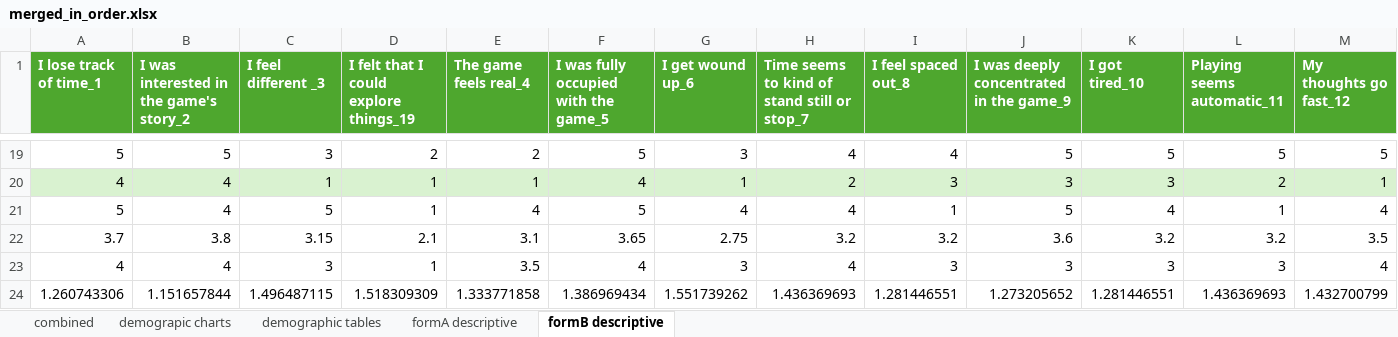
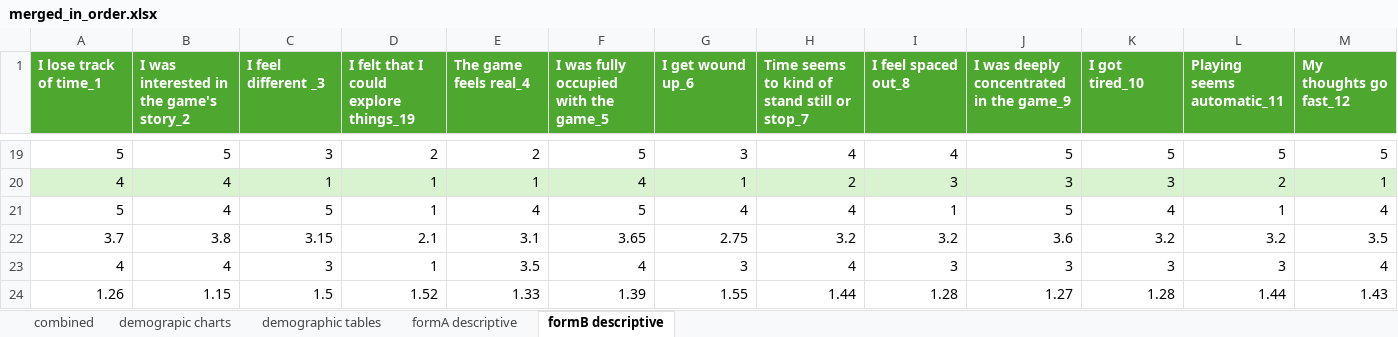
Before and after one commit to KyattPL/masters-backup, an Excel workbook: wyniki/merged_in_order.xlsx, sheet formB descriptive, drawn as a sheet; only a part is shown, gaps mark what is left out; values as stored, in another font and other column widths than the file's, no borders; charts and pictures not drawn; removed rows and columns are numbered as before the commit, all else as after; rows hold the shown columns only; the diff names each change by its address in the sheet, - before the commit and + after, or states it on an @@ line.

```diff
--- a/wyniki/merged_in_order.xlsx (sheet formB descriptive)
+++ b/wyniki/merged_in_order.xlsx (sheet formB descriptive)
-row 24: 1.260743306 | 1.151657844 | 1.496487115 | 1.518309309 | 1.333771858 | 1.386969434 | 1.551739262 | 1.436369693 | 1.281446551 | 1.273205652 | 1.281446551 | 1.436369693 | 1.432700799
+row 24: 1.26 | 1.15 | 1.5 | 1.52 | 1.33 | 1.39 | 1.55 | 1.44 | 1.28 | 1.27 | 1.28 | 1.44 | 1.43
```
Also changed, not shown: sheet formA descriptive, charts or pictures, wyniki/statistical_tests_results.xlsx, 10 other files.
